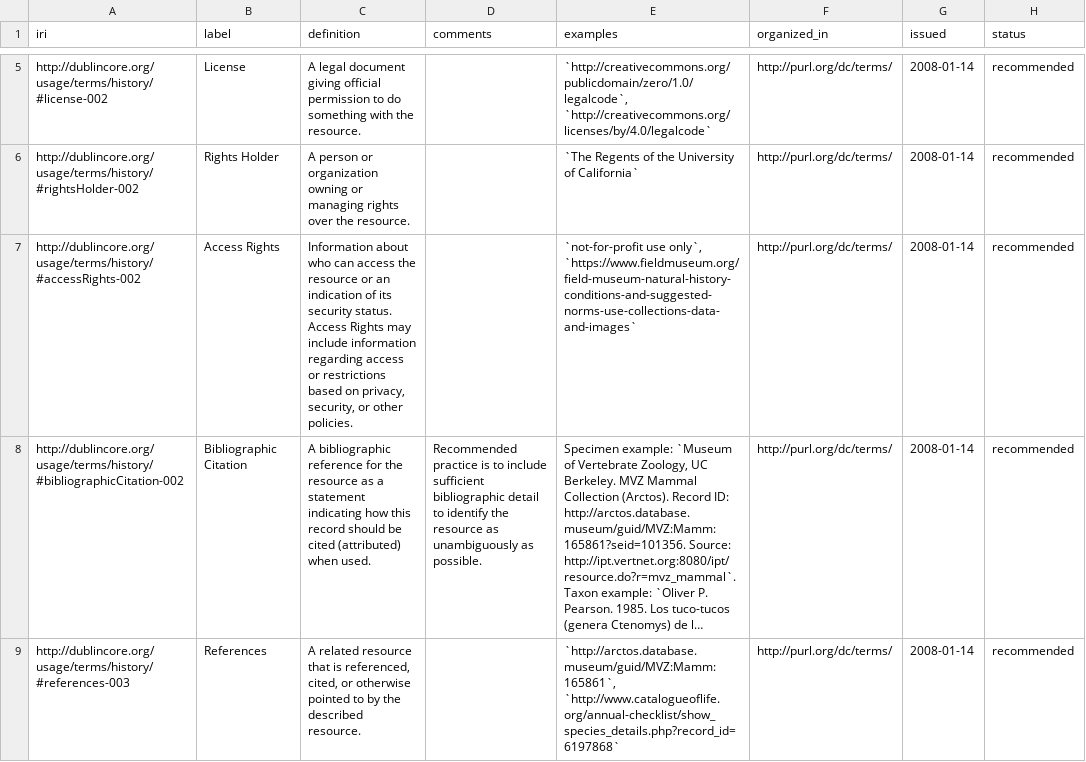
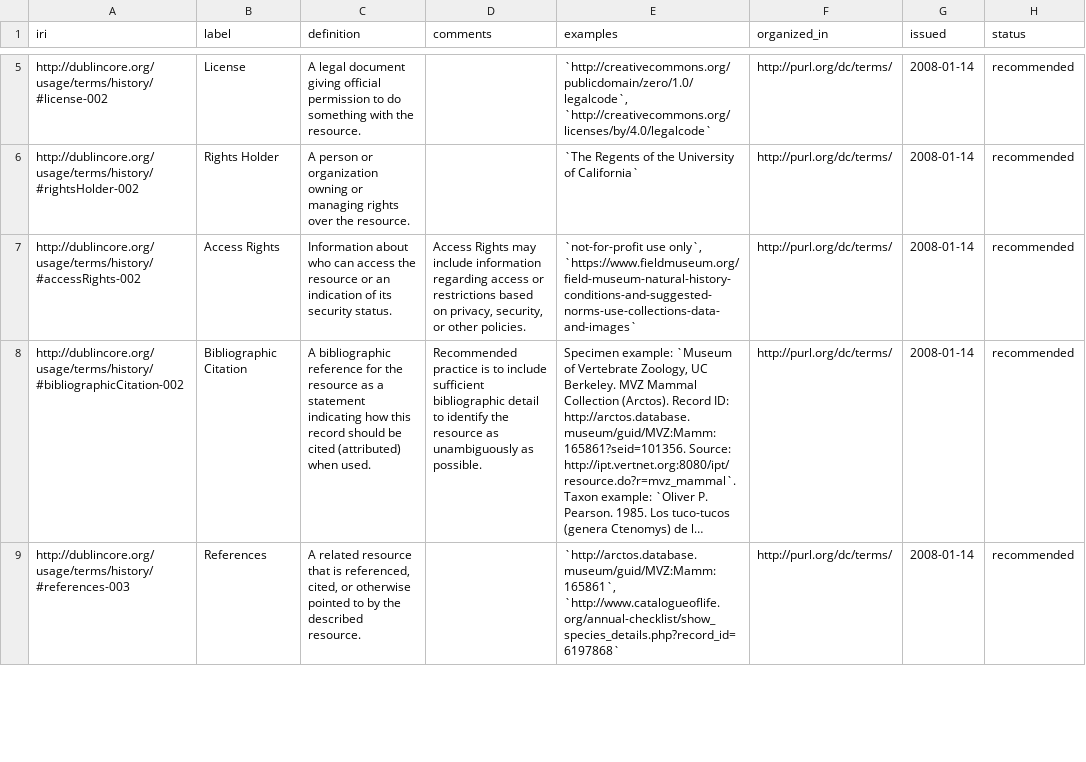
Before and after one commit to tdwg/dwc, a CSV file: vocabulary/term_versions.csv, drawn as a sheet; only a part is shown, gaps mark what is left out; long unchanged cells end in …; the diff names each change by its address in the sheet, - before the commit and + after, or states it on an @@ line.

Commit message:
Move accessRights comment from definition
The comment "Access Rights may include information regarding access or restrictions based on privacy, security, or other policies." is found in the comments for dcterms:accessRights, not as part of the definition.

```diff
--- a/vocabulary/term_versions.csv
+++ b/vocabulary/term_versions.csv
-C7 (definition): …security status. Access Rights may include information regarding access or restrictions based on privacy, security, or other policies.
+C7 (definition): …security status.
-D7 (comments): (empty)
+D7 (comments): Access Rights may include information regarding access or restrictions based on privacy, security, or other policies.
```
